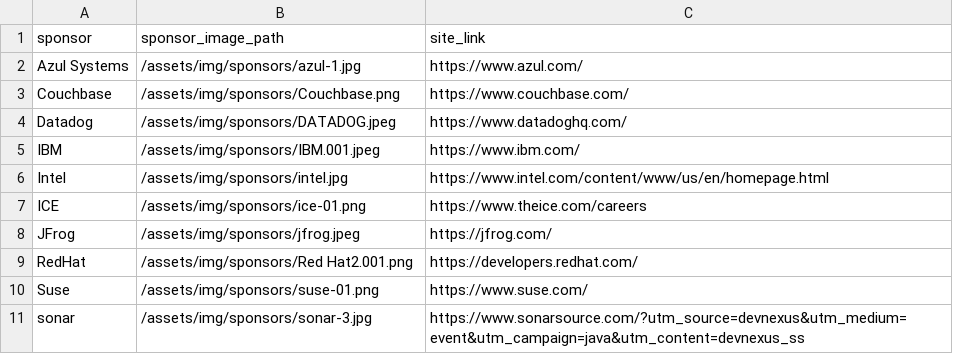
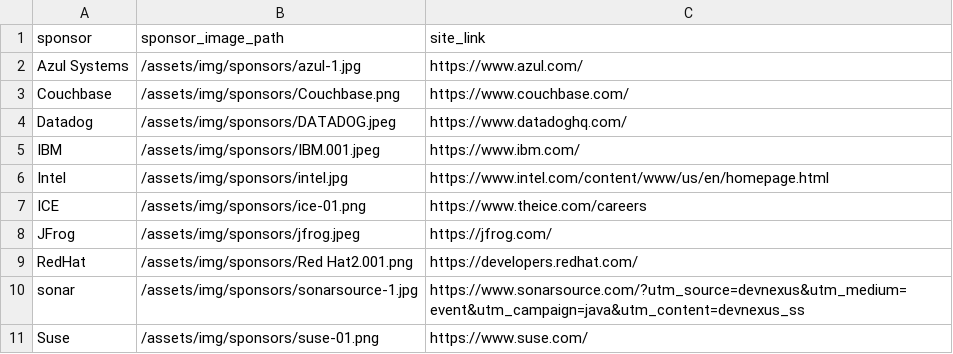
Before and after one commit to lauramoore/ajug_website, a CSV file: _data/sponsors.csv, drawn as a sheet; removed rows and columns are numbered as before the commit, all else as after; the diff names each change by its address in the sheet, - before the commit and + after, or states it on an @@ line.

```diff
--- a/_data/sponsors.csv
+++ b/_data/sponsors.csv
+row 10: sonar | /assets/img/sponsors/sonarsource-1.jpg | https://www.sonarsource.com/?utm_source=devnexus&utm_medium=event&utm_campaign=java&utm_content=devnexus_ss
-row 11: sonar | /assets/img/sponsors/sonar-3.jpg | https://www.sonarsource.com/?utm_source=devnexus&utm_medium=event&utm_campaign=java&utm_content=devnexus_ss
```
Also changed, not shown: 1 other file.
